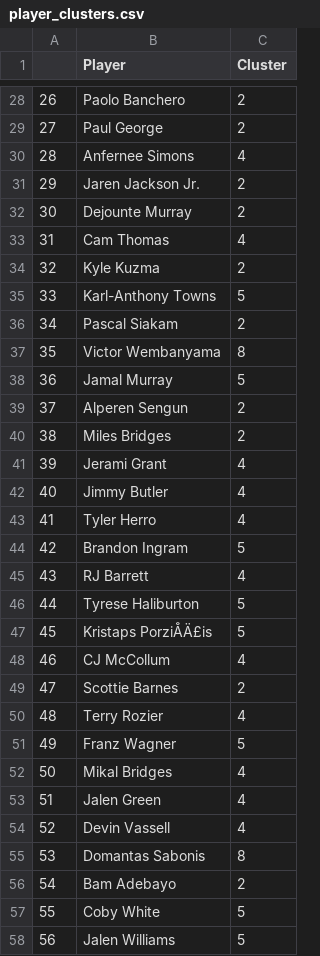
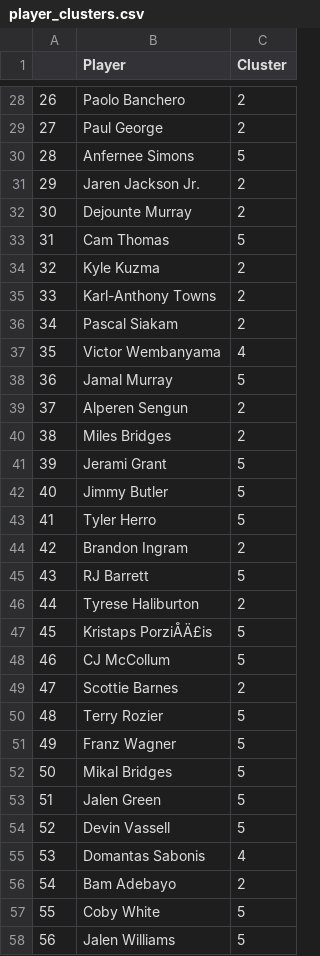
Before and after one commit to ArjunR27/NBAPlayerSimilarity, a CSV file: player_clusters.csv, drawn as a sheet; only a part is shown, gaps mark what is left out; the diff covers the shown part only; the diff names each change by its address in the sheet, - before the commit and + after, or states it on an @@ line.

```diff
--- a/player_clusters.csv
+++ b/player_clusters.csv
-C30 (Cluster): 4
+C30 (Cluster): 5
-C33 (Cluster): 4
+C33 (Cluster): 5
-C35 (Cluster): 5
+C35 (Cluster): 2
-C37 (Cluster): 8
+C37 (Cluster): 4
-C41:C43 (Cluster): 4
+C41:C43 (Cluster): 5
-C44 (Cluster): 5
+C44 (Cluster): 2
-C45 (Cluster): 4
+C45 (Cluster): 5
-C46 (Cluster): 5
+C46 (Cluster): 2
-C48 (Cluster): 4
+C48 (Cluster): 5
-C50 (Cluster): 4
+C50 (Cluster): 5
-C52:C54 (Cluster): 4
+C52:C54 (Cluster): 5
-C55 (Cluster): 8
+C55 (Cluster): 4
```
Also changed, not shown: 129 edited cells elsewhere in this file, 1 other file.
